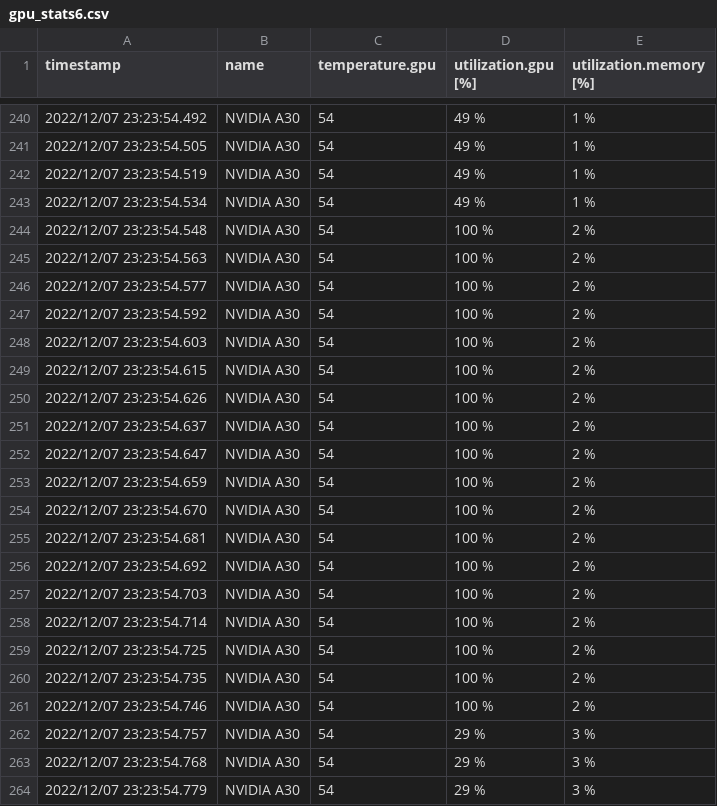
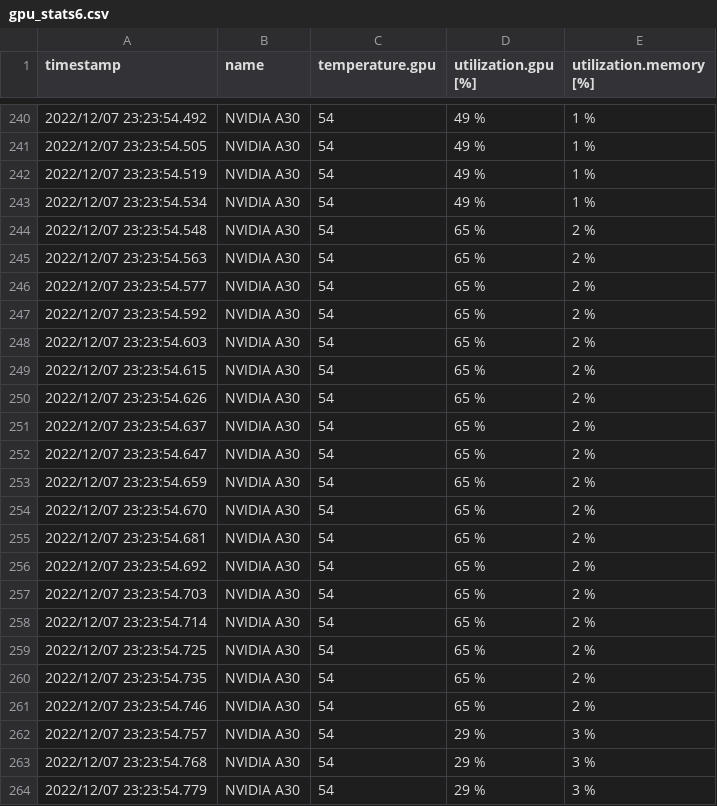
Before and after one commit to jjravi/pdc, a CSV file: src/plugins/external/cuSZ/results/nps5_3/QMCPACK/gpu_stats6.csv, drawn as a sheet; only a part is shown, gaps mark what is left out; the diff covers the shown part only.

```diff
--- a/src/plugins/external/cuSZ/results/nps5_3/QMCPACK/gpu_stats6.csv
+++ b/src/plugins/external/cuSZ/results/nps5_3/QMCPACK/gpu_stats6.csv
@@ -243,20 +243,20 @@ timestamp, name, temperature.gpu, utilization.gpu [%], utilization.memory [%]
 2022/12/07 23:23:54.534, NVIDIA A30, 54, 49 %, 1 %
-2022/12/07 23:23:54.548, NVIDIA A30, 54, 100 %, 2 %
-2022/12/07 23:23:54.563, NVIDIA A30, 54, 100 %, 2 %
-2022/12/07 23:23:54.577, NVIDIA A30, 54, 100 %, 2 %
-2022/12/07 23:23:54.592, NVIDIA A30, 54, 100 %, 2 %
-2022/12/07 23:23:54.603, NVIDIA A30, 54, 100 %, 2 %
-2022/12/07 23:23:54.615, NVIDIA A30, 54, 100 %, 2 %
-2022/12/07 23:23:54.626, NVIDIA A30, 54, 100 %, 2 %
-2022/12/07 23:23:54.637, NVIDIA A30, 54, 100 %, 2 %
-2022/12/07 23:23:54.647, NVIDIA A30, 54, 100 %, 2 %
-2022/12/07 23:23:54.659, NVIDIA A30, 54, 100 %, 2 %
-2022/12/07 23:23:54.670, NVIDIA A30, 54, 100 %, 2 %
-2022/12/07 23:23:54.681, NVIDIA A30, 54, 100 %, 2 %
-2022/12/07 23:23:54.692, NVIDIA A30, 54, 100 %, 2 %
-2022/12/07 23:23:54.703, NVIDIA A30, 54, 100 %, 2 %
-2022/12/07 23:23:54.714, NVIDIA A30, 54, 100 %, 2 %
-2022/12/07 23:23:54.725, NVIDIA A30, 54, 100 %, 2 %
-2022/12/07 23:23:54.735, NVIDIA A30, 54, 100 %, 2 %
-2022/12/07 23:23:54.746, NVIDIA A30, 54, 100 %, 2 %
+2022/12/07 23:23:54.548, NVIDIA A30, 54, 65 %, 2 %
+2022/12/07 23:23:54.563, NVIDIA A30, 54, 65 %, 2 %
+2022/12/07 23:23:54.577, NVIDIA A30, 54, 65 %, 2 %
+2022/12/07 23:23:54.592, NVIDIA A30, 54, 65 %, 2 %
+2022/12/07 23:23:54.603, NVIDIA A30, 54, 65 %, 2 %
+2022/12/07 23:23:54.615, NVIDIA A30, 54, 65 %, 2 %
+2022/12/07 23:23:54.626, NVIDIA A30, 54, 65 %, 2 %
+2022/12/07 23:23:54.637, NVIDIA A30, 54, 65 %, 2 %
+2022/12/07 23:23:54.647, NVIDIA A30, 54, 65 %, 2 %
+2022/12/07 23:23:54.659, NVIDIA A30, 54, 65 %, 2 %
+2022/12/07 23:23:54.670, NVIDIA A30, 54, 65 %, 2 %
+2022/12/07 23:23:54.681, NVIDIA A30, 54, 65 %, 2 %
+2022/12/07 23:23:54.692, NVIDIA A30, 54, 65 %, 2 %
+2022/12/07 23:23:54.703, NVIDIA A30, 54, 65 %, 2 %
+2022/12/07 23:23:54.714, NVIDIA A30, 54, 65 %, 2 %
+2022/12/07 23:23:54.725, NVIDIA A30, 54, 65 %, 2 %
+2022/12/07 23:23:54.735, NVIDIA A30, 54, 65 %, 2 %
+2022/12/07 23:23:54.746, NVIDIA A30, 54, 65 %, 2 %
 2022/12/07 23:23:54.757, NVIDIA A30, 54, 29 %, 3 %
```
Also changed, not shown: 18 edited cells elsewhere in this file, src/plugins/external/cuSZ/results/nps5/QMCPACK/gpu_stats4.csv, src/plugins/external/cuSZ/results/nps5/QMCPACK/gpu_stats6.csv, 8 other files.
